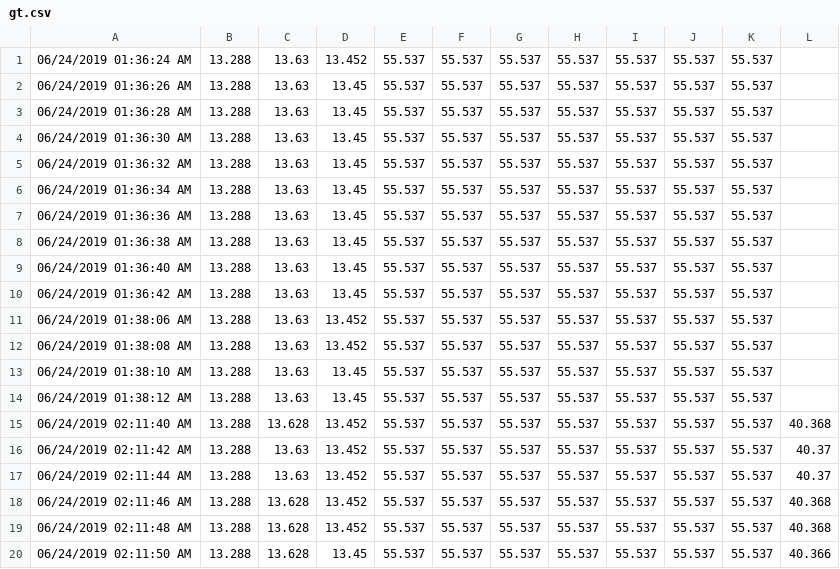
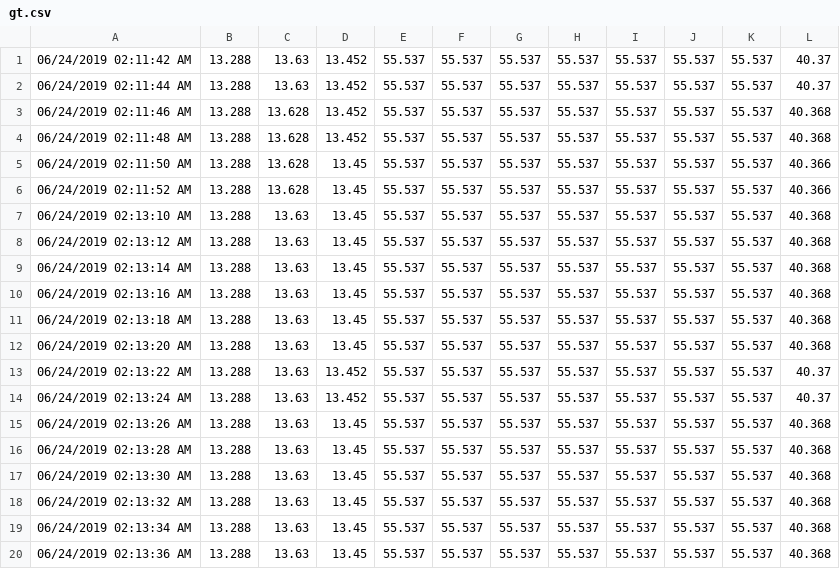
Before and after one commit to gevasiliou/FreePascal, a CSV file: Modbus GV - Generex - v4/gt.csv, drawn as a sheet; only a part is shown; the shorter side is filled out with more unchanged rows; the diff names each change by its address in the sheet, - before the commit and + after, or states it on an @@ line.

```diff
--- a/Modbus GV - Generex - v4/gt.csv
+++ b/Modbus GV - Generex - v4/gt.csv
-row 1: 06/24/2019 01:36:24 AM | 13.288 | 13.63 | 13.452 | 55.537 | 55.537 | 55.537 | 55.537 | 55.537 | 55.537 | 55.537
-row 2: 06/24/2019 01:36:26 AM | 13.288 | 13.63 | 13.45 | 55.537 | 55.537 | 55.537 | 55.537 | 55.537 | 55.537 | 55.537
-row 3: 06/24/2019 01:36:28 AM | 13.288 | 13.63 | 13.45 | 55.537 | 55.537 | 55.537 | 55.537 | 55.537 | 55.537 | 55.537
-row 4: 06/24/2019 01:36:30 AM | 13.288 | 13.63 | 13.45 | 55.537 | 55.537 | 55.537 | 55.537 | 55.537 | 55.537 | 55.537
-row 5: 06/24/2019 01:36:32 AM | 13.288 | 13.63 | 13.45 | 55.537 | 55.537 | 55.537 | 55.537 | 55.537 | 55.537 | 55.537
-row 6: 06/24/2019 01:36:34 AM | 13.288 | 13.63 | 13.45 | 55.537 | 55.537 | 55.537 | 55.537 | 55.537 | 55.537 | 55.537
-row 7: 06/24/2019 01:36:36 AM | 13.288 | 13.63 | 13.45 | 55.537 | 55.537 | 55.537 | 55.537 | 55.537 | 55.537 | 55.537
-row 8: 06/24/2019 01:36:38 AM | 13.288 | 13.63 | 13.45 | 55.537 | 55.537 | 55.537 | 55.537 | 55.537 | 55.537 | 55.537
-row 9: 06/24/2019 01:36:40 AM | 13.288 | 13.63 | 13.45 | 55.537 | 55.537 | 55.537 | 55.537 | 55.537 | 55.537 | 55.537
-row 10: 06/24/2019 01:36:42 AM | 13.288 | 13.63 | 13.45 | 55.537 | 55.537 | 55.537 | 55.537 | 55.537 | 55.537 | 55.537
-row 11: 06/24/2019 01:38:06 AM | 13.288 | 13.63 | 13.452 | 55.537 | 55.537 | 55.537 | 55.537 | 55.537 | 55.537 | 55.537
-row 12: 06/24/2019 01:38:08 AM | 13.288 | 13.63 | 13.452 | 55.537 | 55.537 | 55.537 | 55.537 | 55.537 | 55.537 | 55.537
-row 13: 06/24/2019 01:38:10 AM | 13.288 | 13.63 | 13.45 | 55.537 | 55.537 | 55.537 | 55.537 | 55.537 | 55.537 | 55.537
-row 14: 06/24/2019 01:38:12 AM | 13.288 | 13.63 | 13.45 | 55.537 | 55.537 | 55.537 | 55.537 | 55.537 | 55.537 | 55.537
-row 15: 06/24/2019 02:11:40 AM | 13.288 | 13.628 | 13.452 | 55.537 | 55.537 | 55.537 | 55.537 | 55.537 | 55.537 | 55.537 | 40.368
```
Also changed, not shown: 36 other files.
